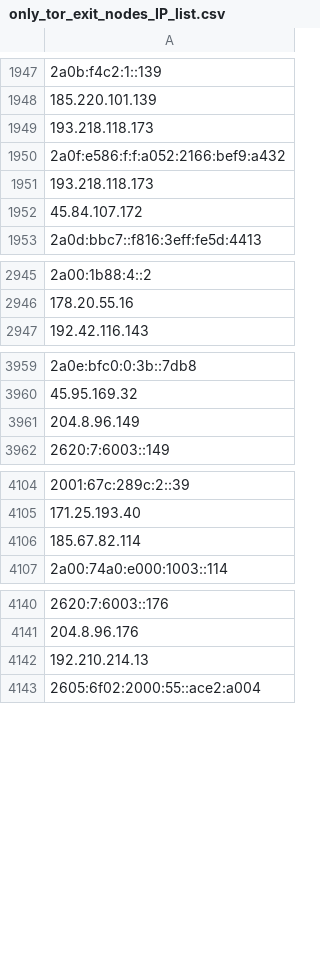
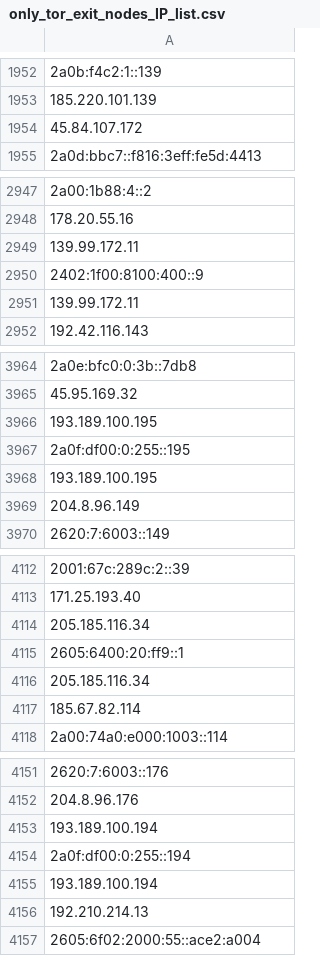
Before and after one commit to bhardwajRahul/awesome-lists, a CSV file: Lists/TOR/only_tor_exit_nodes_IP_list.csv, drawn as a sheet; only a part is shown, gaps mark what is left out; removed rows and columns are numbered as before the commit, all else as after; the diff covers the shown part only; the diff names each change by its address in the sheet, - before the commit and + after, or states it on an @@ line.

```diff
--- a/Lists/TOR/only_tor_exit_nodes_IP_list.csv
+++ b/Lists/TOR/only_tor_exit_nodes_IP_list.csv
-row 1949: 193.218.118.173
-row 1950: 2a0f:e586:f:f:a052:2166:bef9:a432
-row 1951: 193.218.118.173
+row 2949: 139.99.172.11
+row 2950: 2402:1f00:8100:400::9
+row 2951: 139.99.172.11
+row 3966: 193.189.100.195
+row 3967: 2a0f:df00:0:255::195
+row 3968: 193.189.100.195
+row 4114: 205.185.116.34
+row 4115: 2605:6400:20:ff9::1
+row 4116: 205.185.116.34
+row 4153: 193.189.100.194
+row 4154: 2a0f:df00:0:255::194
+row 4155: 193.189.100.194
```
Also changed, not shown: 9 added rows and 10 removed rows elsewhere in this file, Lists/TOR/only_tor_guard_nodes_IP_list.csv, 1 other file.
